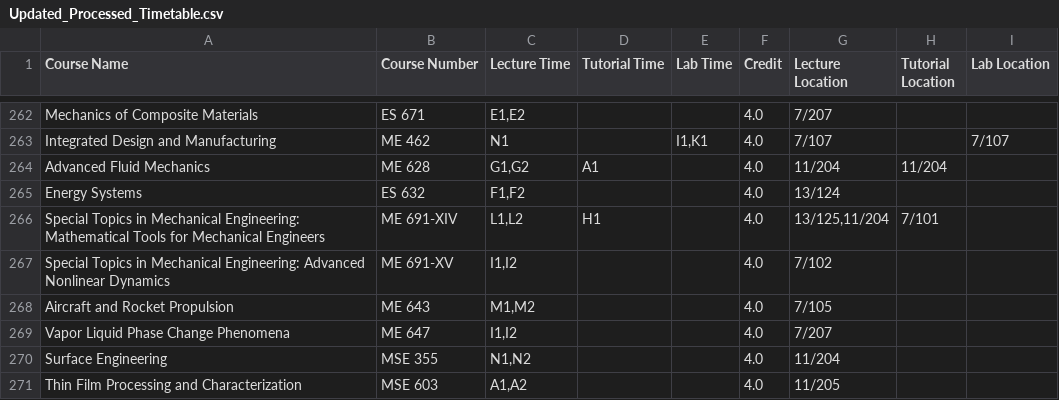
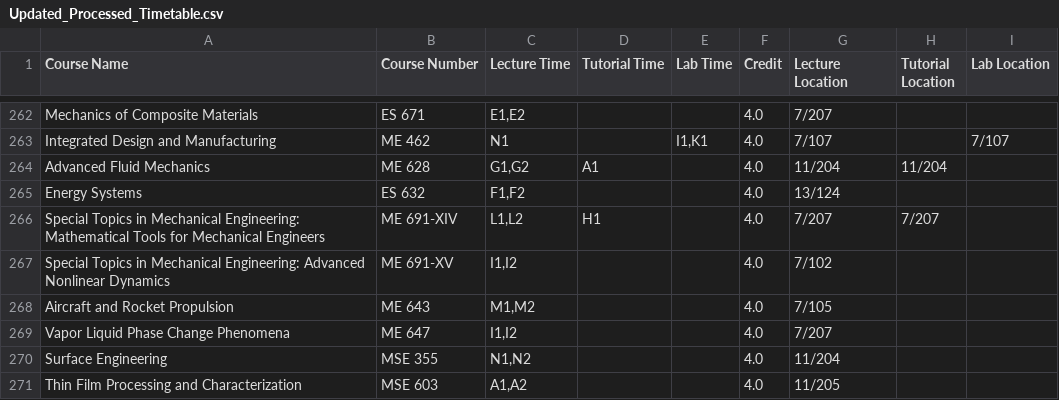
Before and after one commit to Naveen-Pal/timetable, a CSV file: Updated_Processed_Timetable.csv, drawn as a sheet; only a part is shown, gaps mark what is left out.

```diff
--- a/Updated_Processed_Timetable.csv
+++ b/Updated_Processed_Timetable.csv
@@ -273,3 +273,3 @@ Advanced Fluid Mechanics,ME 628,"G1,G2",A1,,4.0,11/204,11/204,
 Energy Systems,ES 632,"F1,F2",,,4.0,13/124,,
-Special Topics in Mechanical Engineering: Mathematical Tools for Mechanical Engineers,ME 691-XIV,"L1,L2",H1,,4.0,"13/125,11/204",7/101,
+Special Topics in Mechanical Engineering: Mathematical Tools for Mechanical Engineers,ME 691-XIV,"L1,L2",H1,,4.0,7/207,7/207,
 Special Topics in Mechanical Engineering: Advanced Nonlinear Dynamics,ME 691-XV,"I1,I2",,,4.0,7/102,,
```
Also changed, not shown: Timetable.csv.
